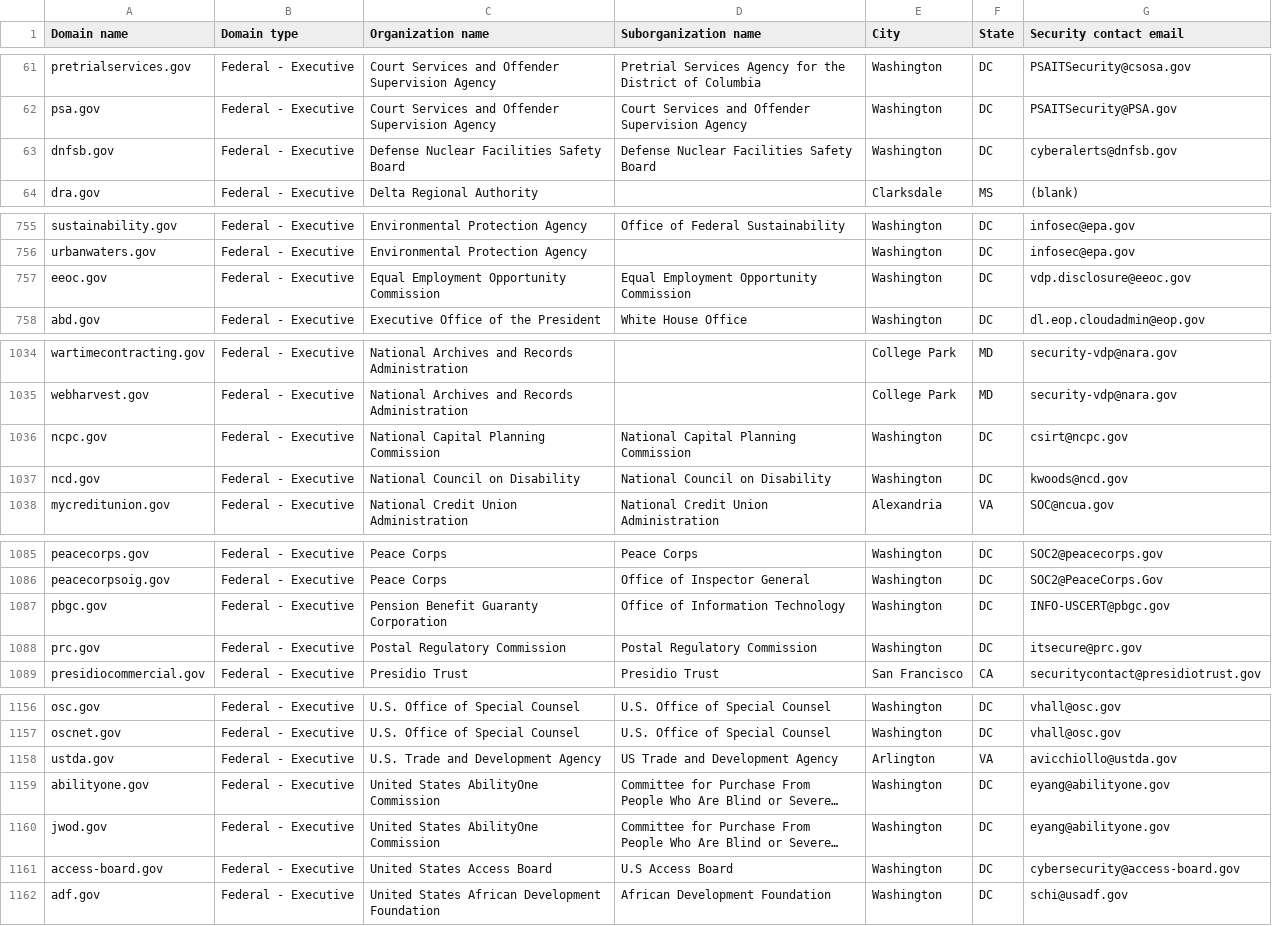
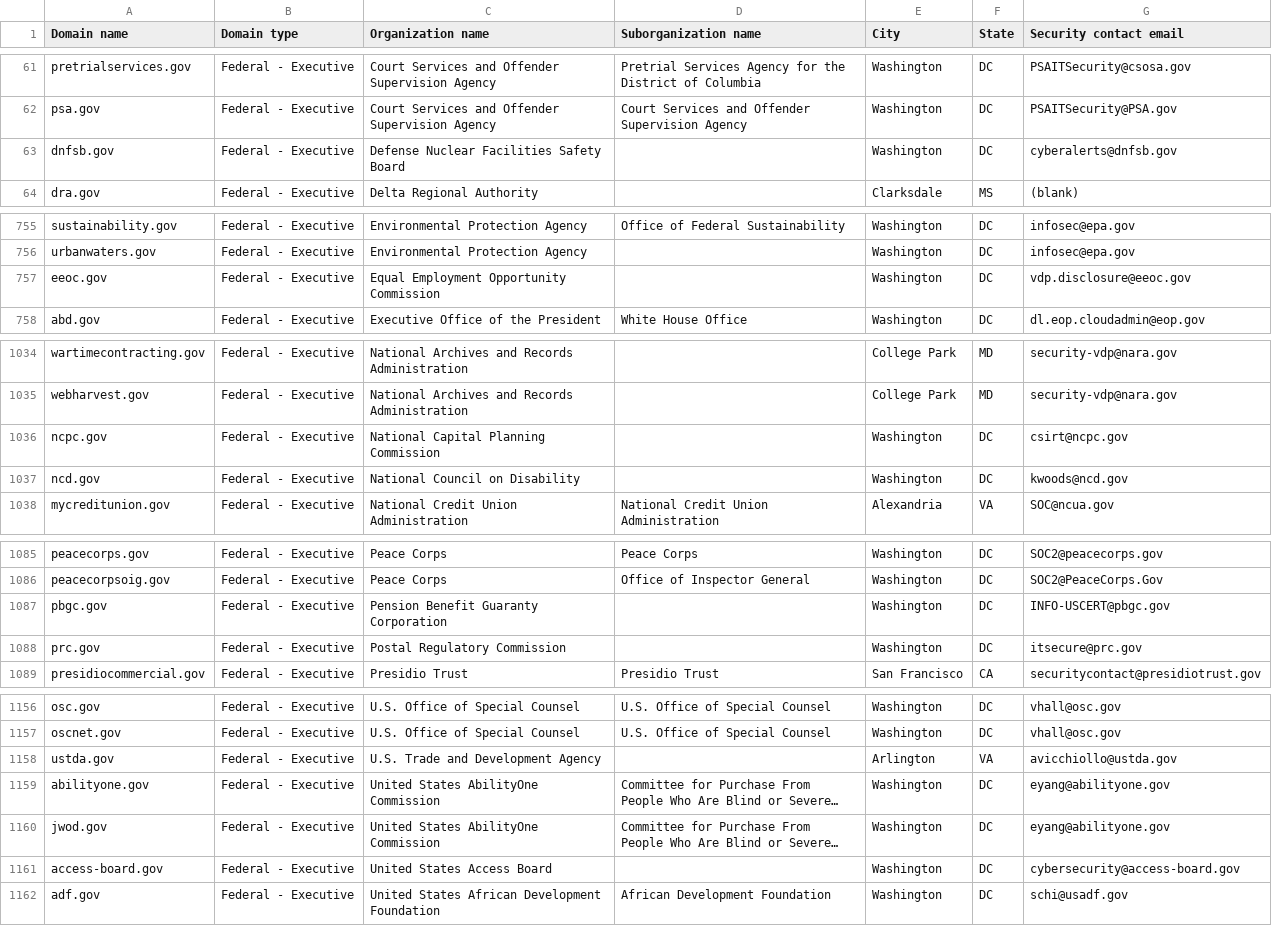
Before and after one commit to LadyPhoeynix/dotgov-data, a CSV file: current-federal.csv, drawn as a sheet; only a part is shown, gaps mark what is left out; long unchanged cells end in …; the diff covers the shown part only; the diff names each change by its address in the sheet, - before the commit and + after, or states it on an @@ line.

Commit message:
Flat: latest data (2026-02-12T07:14:29.966Z) {   "date": "2026-02-12T07:14:29.966Z",   "files": [     {       "name": "current-federal.csv",       "deltaBytes": -744,       "source": "https://manage.get.gov/api/v1/get-report/current-federal"     },     {       "name": "current-full.csv",       "deltaBytes": 184,       "source": "https://manage.get.gov/api/v1/get-report/current-full"     }   ] }

```diff
--- a/current-federal.csv
+++ b/current-federal.csv
-D63 (Suborganization name): Defense Nuclear Facilities Safety Board
+D63 (Suborganization name): (empty)
-D757 (Suborganization name): Equal Employment Opportunity Commission
+D757 (Suborganization name): (empty)
-D1036 (Suborganization name): National Capital Planning Commission
+D1036 (Suborganization name): (empty)
-D1037 (Suborganization name): National Council on Disability
+D1037 (Suborganization name): (empty)
-D1087 (Suborganization name): Office of Information Technology
+D1087 (Suborganization name): (empty)
-D1088 (Suborganization name): Postal Regulatory Commission
+D1088 (Suborganization name): (empty)
-D1158 (Suborganization name): US Trade and Development Agency
+D1158 (Suborganization name): (empty)
-D1161 (Suborganization name): U.S Access Board
+D1161 (Suborganization name): (empty)
```
Also changed, not shown: 2 added rows and 27 edited cells elsewhere in this file, 1 other file.
